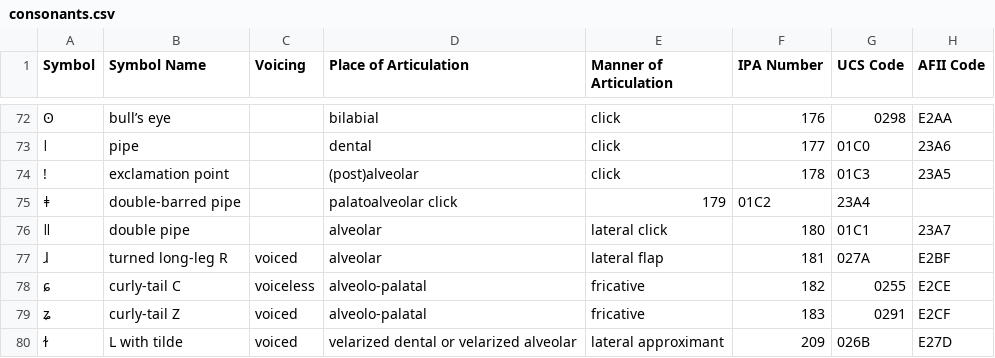
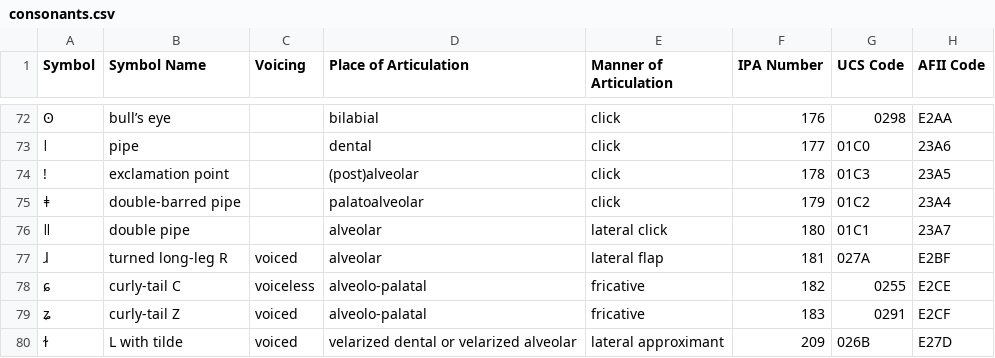
Before and after one commit to AdamSteffanick/ipa-data, a CSV file: consonants.csv, drawn as a sheet; only a part is shown, gaps mark what is left out; the diff names each change by its address in the sheet, - before the commit and + after, or states it on an @@ line.

Commit message:
Fixed number of fields in record 75

```diff
--- a/consonants.csv
+++ b/consonants.csv
-D75 (Place of Articulation): palatoalveolar click
+D75 (Place of Articulation): palatoalveolar
-E75 (Manner of Articulation): 179
+E75 (Manner of Articulation): click
-F75 (IPA Number): 01C2
+F75 (IPA Number): 179
-G75 (UCS Code): 23A4
+G75 (UCS Code): 01C2
-H75 (AFII Code): (empty)
+H75 (AFII Code): 23A4
```
